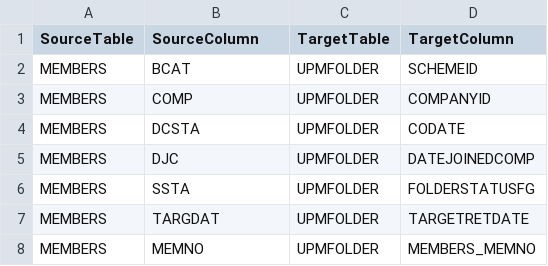
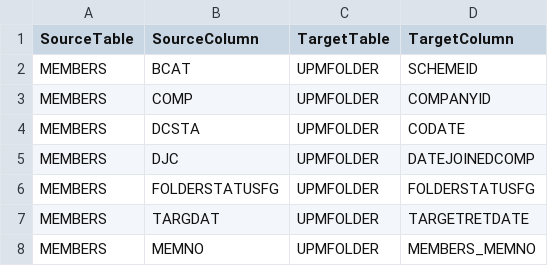
Before and after one commit to Smartitect/dataprep, a CSV file: Config/MEMBERS_Mapping.csv, drawn as a sheet.

Commit message:
Fix to FOLDERSTATUS lookups and Mapping

```diff
--- a/Config/MEMBERS_Mapping.csv
+++ b/Config/MEMBERS_Mapping.csv
@@ -5,3 +5,3 @@ MEMBERS,DCSTA,UPMFOLDER,CODATE
 MEMBERS,DJC,UPMFOLDER,DATEJOINEDCOMP
-MEMBERS,SSTA,UPMFOLDER,FOLDERSTATUSFG
+MEMBERS,FOLDERSTATUSFG,UPMFOLDER,FOLDERSTATUSFG
 MEMBERS,TARGDAT,UPMFOLDER,TARGETRETDATE
```
Also changed, not shown: 1 other file.
